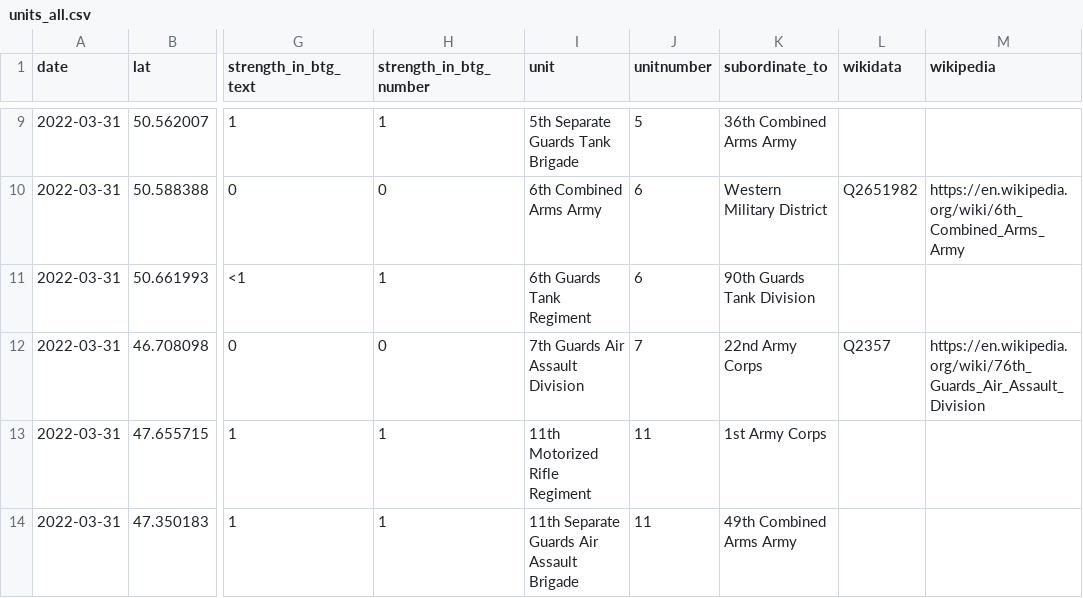
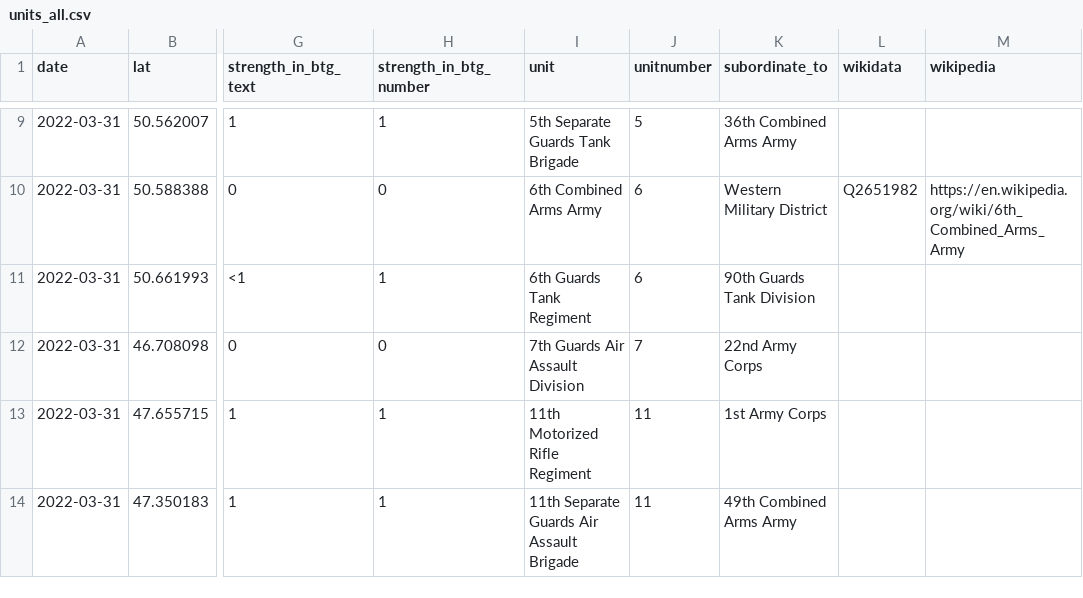
Before and after one commit to simonhuwiler/uawardata, a CSV file: data/csv/units_all.csv, drawn as a sheet; only a part is shown, gaps mark what is left out; the diff names each change by its address in the sheet, - before the commit and + after, or states it on an @@ line.

Commit message:
Update units_all.csv

```diff
--- a/data/csv/units_all.csv
+++ b/data/csv/units_all.csv
-L12 (wikidata): Q2357
+L12 (wikidata): (empty)
-M12 (wikipedia): https://en.wikipedia.org/wiki/76th_Guards_Air_Assault_Division
+M12 (wikipedia): (empty)
```
